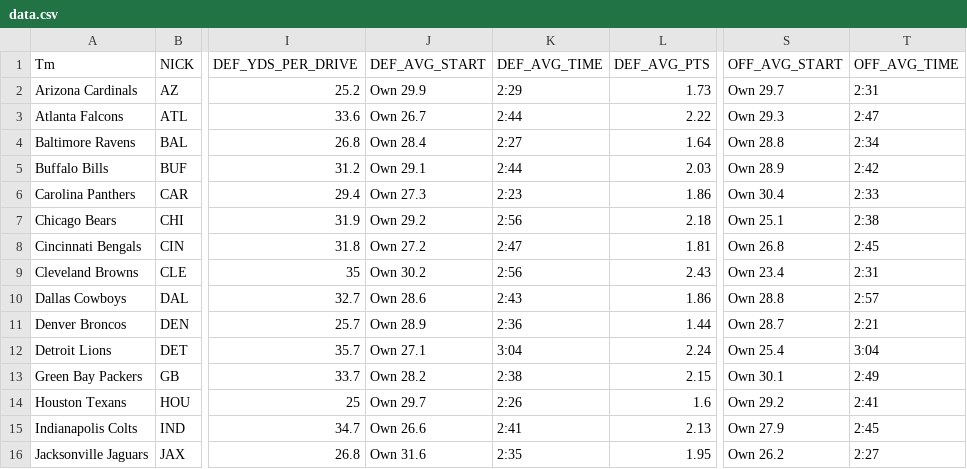
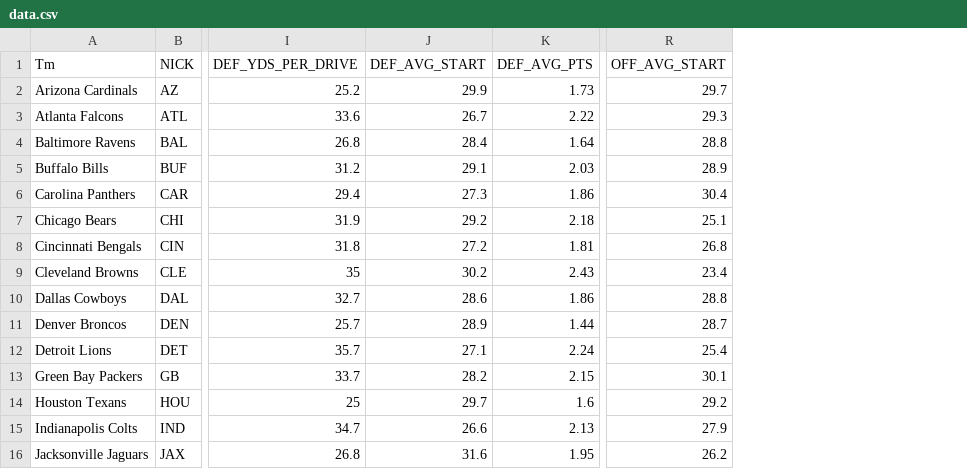
Before and after one commit to genestd/nflviz, a CSV file: dist/data.csv, drawn as a sheet; only a part is shown, gaps mark what is left out; removed rows and columns are numbered as before the commit, all else as after; the diff covers the shown part only; the diff names each change by its address in the sheet, - before the commit and + after, or states it on an @@ line.

```diff
--- a/dist/data.csv
+++ b/dist/data.csv
-column K (DEF_AVG_TIME), rows 2-16: 2:29 | 2:44 | 2:27 | 2:44 | 2:23 | 2:56 | 2:47 | 2:56 | 2:43 | 2:36 | 3:04 | 2:38 | 2:26 | 2:41 | 2:35
-column T (OFF_AVG_TIME), rows 2-16: 2:31 | 2:47 | 2:34 | 2:42 | 2:33 | 2:38 | 2:45 | 2:31 | 2:57 | 2:21 | 3:04 | 2:49 | 2:41 | 2:45 | 2:27
-J2 (DEF_AVG_START): Own 29.9
+J2 (DEF_AVG_START): 29.9
-R2 (OFF_AVG_START): Own 29.7
+R2 (OFF_AVG_START): 29.7
-J3 (DEF_AVG_START): Own 26.7
+J3 (DEF_AVG_START): 26.7
-R3 (OFF_AVG_START): Own 29.3
+R3 (OFF_AVG_START): 29.3
-J4 (DEF_AVG_START): Own 28.4
+J4 (DEF_AVG_START): 28.4
-R4 (OFF_AVG_START): Own 28.8
+R4 (OFF_AVG_START): 28.8
-J5 (DEF_AVG_START): Own 29.1
+J5 (DEF_AVG_START): 29.1
-R5 (OFF_AVG_START): Own 28.9
+R5 (OFF_AVG_START): 28.9
-J6 (DEF_AVG_START): Own 27.3
+J6 (DEF_AVG_START): 27.3
-R6 (OFF_AVG_START): Own 30.4
+R6 (OFF_AVG_START): 30.4
-J7 (DEF_AVG_START): Own 29.2
+J7 (DEF_AVG_START): 29.2
-R7 (OFF_AVG_START): Own 25.1
+R7 (OFF_AVG_START): 25.1
-J8 (DEF_AVG_START): Own 27.2
+J8 (DEF_AVG_START): 27.2
-R8 (OFF_AVG_START): Own 26.8
+R8 (OFF_AVG_START): 26.8
-J9 (DEF_AVG_START): Own 30.2
+J9 (DEF_AVG_START): 30.2
-R9 (OFF_AVG_START): Own 23.4
+R9 (OFF_AVG_START): 23.4
-J10 (DEF_AVG_START): Own 28.6
+J10 (DEF_AVG_START): 28.6
-R10 (OFF_AVG_START): Own 28.8
+R10 (OFF_AVG_START): 28.8
-J11 (DEF_AVG_START): Own 28.9
+J11 (DEF_AVG_START): 28.9
-R11 (OFF_AVG_START): Own 28.7
+R11 (OFF_AVG_START): 28.7
-J12 (DEF_AVG_START): Own 27.1
+J12 (DEF_AVG_START): 27.1
-R12 (OFF_AVG_START): Own 25.4
+R12 (OFF_AVG_START): 25.4
-J13 (DEF_AVG_START): Own 28.2
+J13 (DEF_AVG_START): 28.2
-R13 (OFF_AVG_START): Own 30.1
+R13 (OFF_AVG_START): 30.1
-J14 (DEF_AVG_START): Own 29.7
+J14 (DEF_AVG_START): 29.7
-R14 (OFF_AVG_START): Own 29.2
+R14 (OFF_AVG_START): 29.2
-J15 (DEF_AVG_START): Own 26.6
+J15 (DEF_AVG_START): 26.6
-R15 (OFF_AVG_START): Own 27.9
+R15 (OFF_AVG_START): 27.9
-J16 (DEF_AVG_START): Own 31.6
+J16 (DEF_AVG_START): 31.6
-R16 (OFF_AVG_START): Own 26.2
+R16 (OFF_AVG_START): 26.2
```
Also changed, not shown: 42 edited cells elsewhere in this file, 20 other files.
